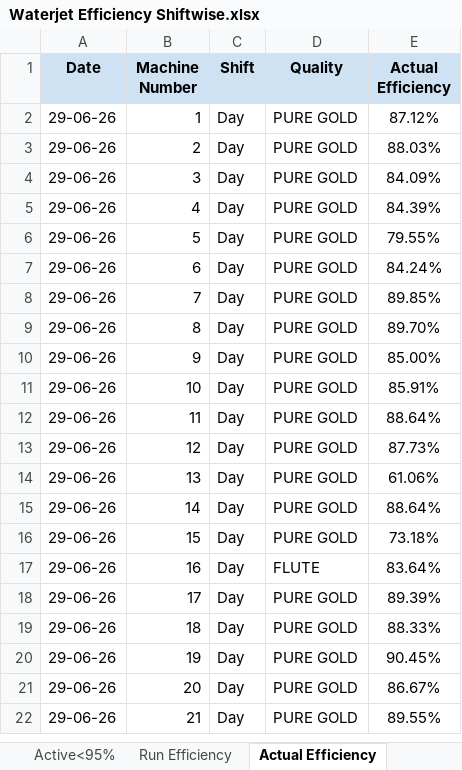
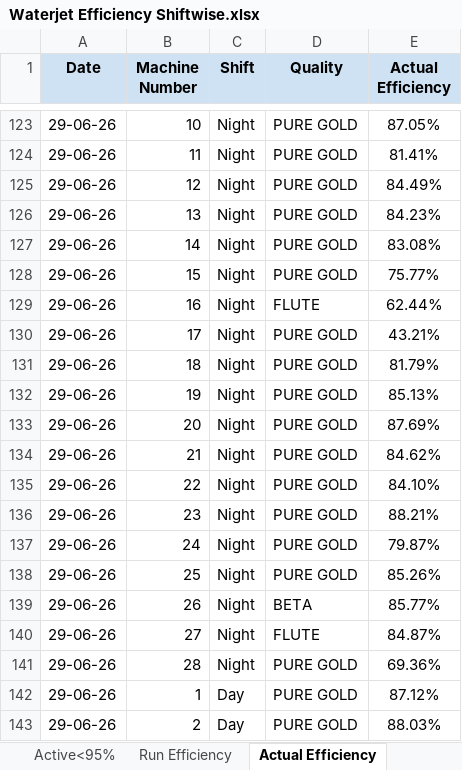
Before and after one commit to avishiki/TexWeaves, an Excel workbook: Waterjet Efficiency Shiftwise.xlsx, sheet Actual Efficiency, drawn as a sheet; only a part is shown, gaps mark what is left out; the shorter side is filled out with more unchanged rows; values as stored, in another font and other column widths than the file's, no borders; the diff covers the shown part only; the diff names each change by its address in the sheet, - before the commit and + after, or states it on an @@ line.

```diff
--- a/Waterjet Efficiency Shiftwise.xlsx (sheet Actual Efficiency)
+++ b/Waterjet Efficiency Shiftwise.xlsx (sheet Actual Efficiency)
+row 123: 29-06-26 | 10 | Night | PURE GOLD | 87.05%
+row 124: 29-06-26 | 11 | Night | PURE GOLD | 81.41%
+row 125: 29-06-26 | 12 | Night | PURE GOLD | 84.49%
+row 126: 29-06-26 | 13 | Night | PURE GOLD | 84.23%
+row 127: 29-06-26 | 14 | Night | PURE GOLD | 83.08%
+row 128: 29-06-26 | 15 | Night | PURE GOLD | 75.77%
+row 129: 29-06-26 | 16 | Night | FLUTE | 62.44%
+row 130: 29-06-26 | 17 | Night | PURE GOLD | 43.21%
+row 131: 29-06-26 | 18 | Night | PURE GOLD | 81.79%
+row 132: 29-06-26 | 19 | Night | PURE GOLD | 85.13%
+row 133: 29-06-26 | 20 | Night | PURE GOLD | 87.69%
+row 134: 29-06-26 | 21 | Night | PURE GOLD | 84.62%
+row 135: 29-06-26 | 22 | Night | PURE GOLD | 84.10%
+row 136: 29-06-26 | 23 | Night | PURE GOLD | 88.21%
+row 137: 29-06-26 | 24 | Night | PURE GOLD | 79.87%
+row 138: 29-06-26 | 25 | Night | PURE GOLD | 85.26%
+row 139: 29-06-26 | 26 | Night | BETA | 85.77%
+row 140: 29-06-26 | 27 | Night | FLUTE | 84.87%
+row 141: 29-06-26 | 28 | Night | PURE GOLD | 69.36%
```
Also changed, not shown: 121 added rows elsewhere in this sheet, sheet Active<95%, sheet Run Efficiency, sheet Key Takeaways, sheet Beam Status, sheet Beam Stock, BEAM BOOK.xlsx, Cost Sheet.xlsx, 2 other files.
